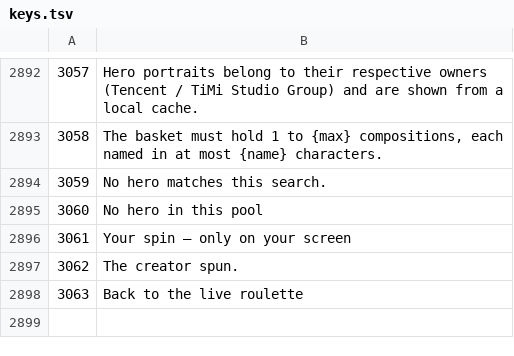
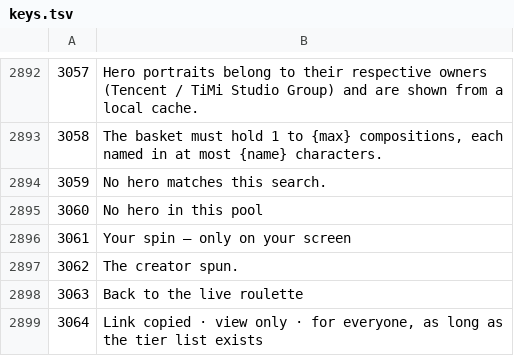
Before and after one commit to Karma696900/hok-scrim-lab, a TSV file: src/translations/keys.tsv, drawn as a sheet; only a part is shown, gaps mark what is left out.

Commit message:
fix(sharing): a tier list's view link opens for everyone, for as long as the list exists
A view link was single use: the first person to open it took it, and everyone else got
"This invitation has already been used" (14 refusals on the live site on 2026-11-14, 21:23-21:30).
A view link of a tier list now has no end date and no limit of people, links made before
included; it can still be revoked. Edit links and series links keep one use and 7 days.

```diff
--- a/src/translations/keys.tsv
+++ b/src/translations/keys.tsv
@@ -2898 +2898,2 @@
 3063	Back to the live roulette
+3064	Link copied · view only · for everyone, as long as the tier list exists
```
Also changed, not shown: 33 other files.
